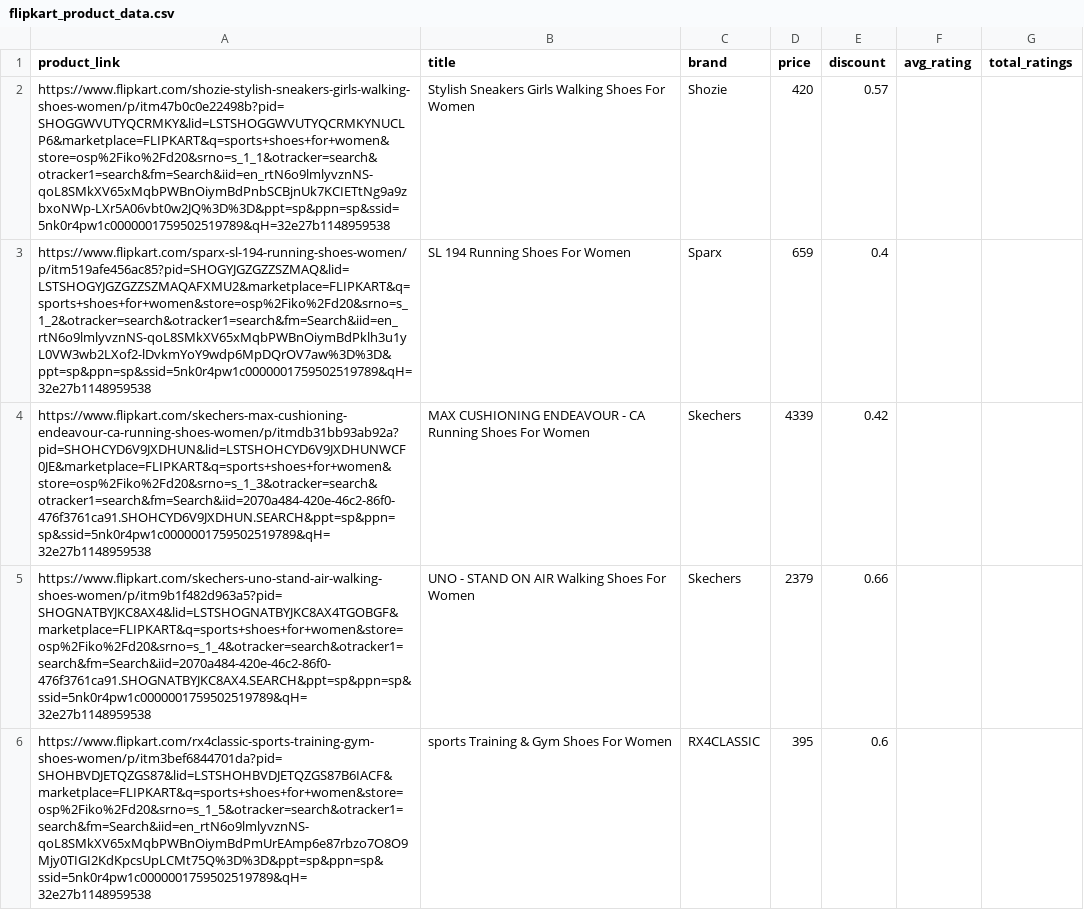
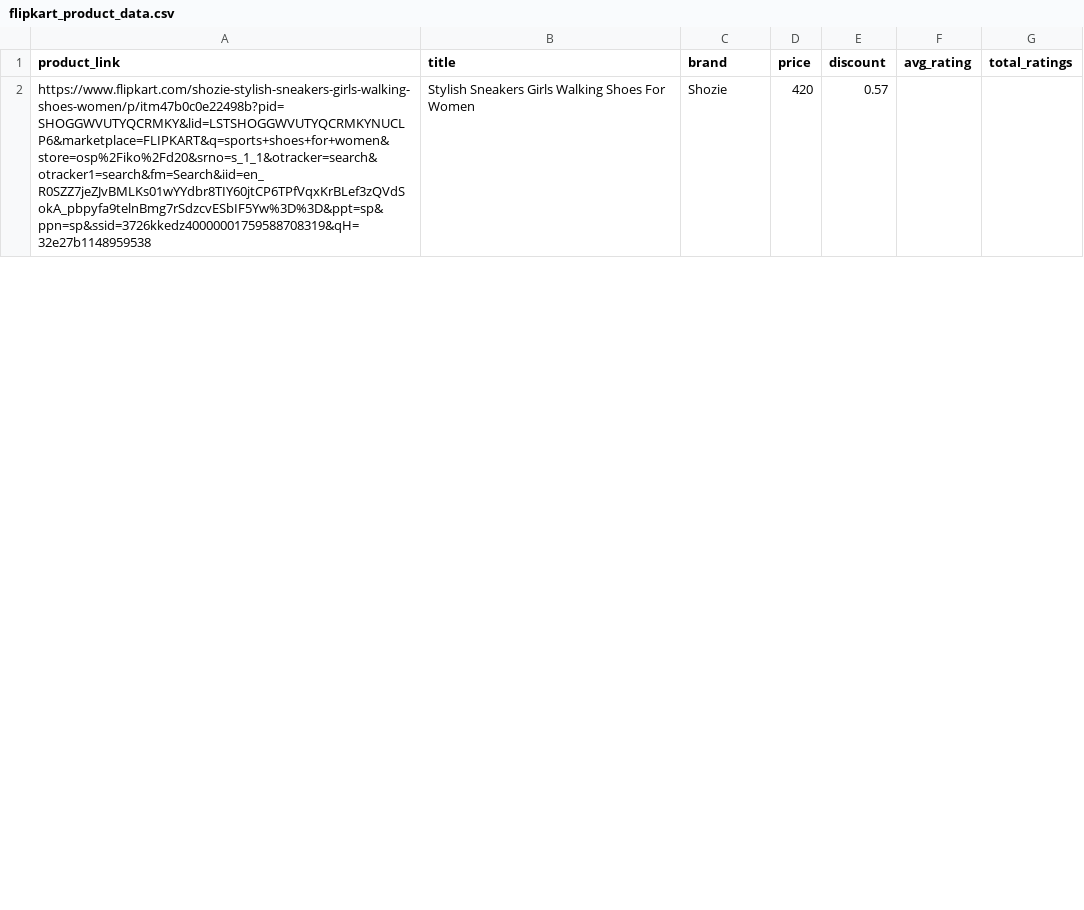
Before and after one commit to anirudhVASUDEV23/testing-scraping, a CSV file: webscraping/flipkart_product_data.csv, drawn as a sheet; only a part is shown; the diff covers the shown part only.

```diff
--- a/webscraping/flipkart_product_data.csv
+++ b/webscraping/flipkart_product_data.csv
@@ -1,6 +1,2 @@
 product_link,title,brand,price,discount,avg_rating,total_ratings
-https://www.flipkart.com/shozie-stylish-sneakers-girls-walking-shoes-women/p/itm47b0c0e22498b?pid=SHOGGWVUTYQCRMKY&lid=LSTSHOGGWVUTYQCRMKYNUCLP6&marketplace=FLIPKART&q=sports+shoes+for+women&store=osp%2Fiko%2Fd20&srno=s_1_1&otracker=search&otracker1=search&fm=Search&iid=en_rtN6o9lmlyvznNS-qoL8SMkXV65xMqbPWBnOiymBdPnbSCBjnUk7KCIETtNg9a9zbxoNWp-LXr5A06vbt0w2JQ%3D%3D&ppt=sp&ppn=sp&ssid=5nk0r4pw1c0000001759502519789&qH=32e27b1148959538,Stylish Sneakers Girls Walking Shoes For Women,Shozie ,420,0.57,,
-https://www.flipkart.com/sparx-sl-194-running-shoes-women/p/itm519afe456ac85?pid=SHOGYJGZGZZSZMAQ&lid=LSTSHOGYJGZGZZSZMAQAFXMU2&marketplace=FLIPKART&q=sports+shoes+for+women&store=osp%2Fiko%2Fd20&srno=s_1_2&otracker=search&otracker1=search&fm=Search&iid=en_rtN6o9lmlyvznNS-qoL8SMkXV65xMqbPWBnOiymBdPklh3u1yL0VW3wb2LXof2-lDvkmYoY9wdp6MpDQrOV7aw%3D%3D&ppt=sp&ppn=sp&ssid=5nk0r4pw1c0000001759502519789&qH=32e27b1148959538,SL 194 Running Shoes For Women,Sparx ,659,0.4,,
-https://www.flipkart.com/skechers-max-cushioning-endeavour-ca-running-shoes-women/p/itmdb31bb93ab92a?pid=SHOHCYD6V9JXDHUN&lid=LSTSHOHCYD6V9JXDHUNWCF0JE&marketplace=FLIPKART&q=sports+shoes+for+women&store=osp%2Fiko%2Fd20&srno=s_1_3&otracker=search&otracker1=search&fm=Search&iid=2070a484-420e-46c2-86f0-476f3761ca91.SHOHCYD6V9JXDHUN.SEARCH&ppt=sp&ppn=sp&ssid=5nk0r4pw1c0000001759502519789&qH=32e27b1148959538,MAX CUSHIONING ENDEAVOUR - CA Running Shoes For Women,Skechers ,4339,0.42,,
-https://www.flipkart.com/skechers-uno-stand-air-walking-shoes-women/p/itm9b1f482d963a5?pid=SHOGNATBYJKC8AX4&lid=LSTSHOGNATBYJKC8AX4TGOBGF&marketplace=FLIPKART&q=sports+shoes+for+women&store=osp%2Fiko%2Fd20&srno=s_1_4&otracker=search&otracker1=search&fm=Search&iid=2070a484-420e-46c2-86f0-476f3761ca91.SHOGNATBYJKC8AX4.SEARCH&ppt=sp&ppn=sp&ssid=5nk0r4pw1c0000001759502519789&qH=32e27b1148959538,UNO - STAND ON AIR Walking Shoes For Women,Skechers ,2379,0.66,,
-https://www.flipkart.com/rx4classic-sports-training-gym-shoes-women/p/itm3bef6844701da?pid=SHOHBVDJETQZGS87&lid=LSTSHOHBVDJETQZGS87B6IACF&marketplace=FLIPKART&q=sports+shoes+for+women&store=osp%2Fiko%2Fd20&srno=s_1_5&otracker=search&otracker1=search&fm=Search&iid=en_rtN6o9lmlyvznNS-qoL8SMkXV65xMqbPWBnOiymBdPmUrEAmp6e87rbzo7O8O9Mjy0TIGI2KdKpcsUpLCMt75Q%3D%3D&ppt=sp&ppn=sp&ssid=5nk0r4pw1c0000001759502519789&qH=32e27b1148959538,sports Training & Gym Shoes For Women,RX4CLASSIC ,395,0.6,,
+https://www.flipkart.com/shozie-stylish-sneakers-girls-walking-shoes-women/p/itm47b0c0e22498b?pid=SHOGGWVUTYQCRMKY&lid=LSTSHOGGWVUTYQCRMKYNUCLP6&marketplace=FLIPKART&q=sports+shoes+for+women&store=osp%2Fiko%2Fd20&srno=s_1_1&otracker=search&otracker1=search&fm=Search&iid=en_R0SZZ7jeZJvBMLKs01wYYdbr8TIY60jtCP6TPfVqxKrBLef3zQVdSokA_pbpyfa9telnBmg7rSdzcvESbIF5Yw%3D%3D&ppt=sp&ppn=sp&ssid=3726kkedz40000001759588708319&qH=32e27b1148959538,Stylish Sneakers Girls Walking Shoes For Women,Shozie ,420,0.57,,
```
Also changed, not shown: 9 added rows and 4 removed rows elsewhere in this file, webscraping/flipkart_product_links.csv, 1 other file.
